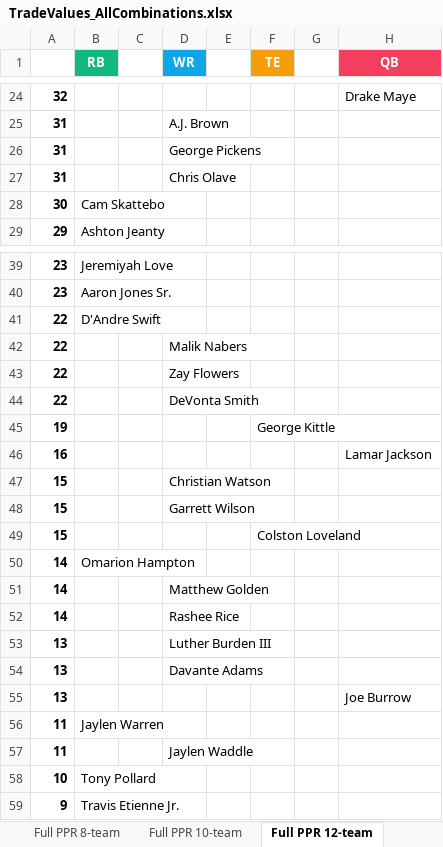
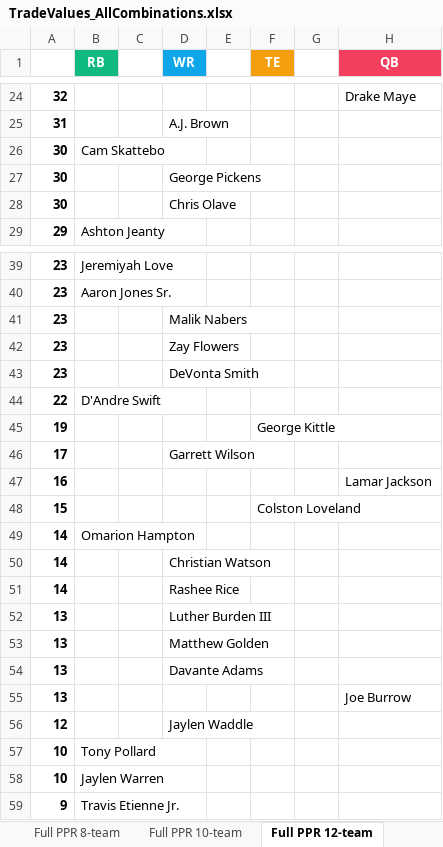
Before and after one commit to seoularpro/OddsVis, an Excel workbook: TradeValueSheets/TradeValues_AllCombinations.xlsx, sheet Full PPR 12-team, drawn as a sheet; only a part is shown, gaps mark what is left out; values as stored, in another font and other column widths than the file's, no borders; removed rows and columns are numbered as before the commit, all else as after; the diff covers the shown part only; the diff names each change by its address in the sheet, - before the commit and + after, or states it on an @@ line.

```diff
--- a/TradeValueSheets/TradeValues_AllCombinations.xlsx (sheet Full PPR 12-team)
+++ b/TradeValueSheets/TradeValues_AllCombinations.xlsx (sheet Full PPR 12-team)
-row 26: 31 |  |  | George Pickens
-row 27: 31 |  |  | Chris Olave
+row 27: 30 |  |  | George Pickens
+row 28: 30 |  |  | Chris Olave
+row 41: 23 |  |  | Malik Nabers
+row 42: 23 |  |  | Zay Flowers
+row 43: 23 |  |  | DeVonta Smith
-row 42: 22 |  |  | Malik Nabers
-row 43: 22 |  |  | Zay Flowers
-row 44: 22 |  |  | DeVonta Smith
+row 46: 17 |  |  | Garrett Wilson
-row 47: 15 |  |  | Christian Watson
-row 48: 15 |  |  | Garrett Wilson
-D50 (WR): Matthew Golden
+D50 (WR): Christian Watson
+row 53: 13 |  |  | Matthew Golden
-row 56: 11 | Jaylen Warren
-A56: 11
+A56: 12
+row 58: 10 | Jaylen Warren
```
Also changed, not shown: 6 added rows, 6 removed rows, 1 moved row and 1 edited cell elsewhere in this sheet, sheet Full PPR 10-team, sheet Full PPR 8-team, sheet Half PPR 12-team, sheet Standard 8-team, sheet Half PPR 8-team, sheet Half PPR 10-team, 2 more sheets, TradeValueSheets/TradeValues_FullPPR_10team.xlsx, TradeValueSheets/TradeValues_FullPPR_12team.xlsx, 18 other files.
